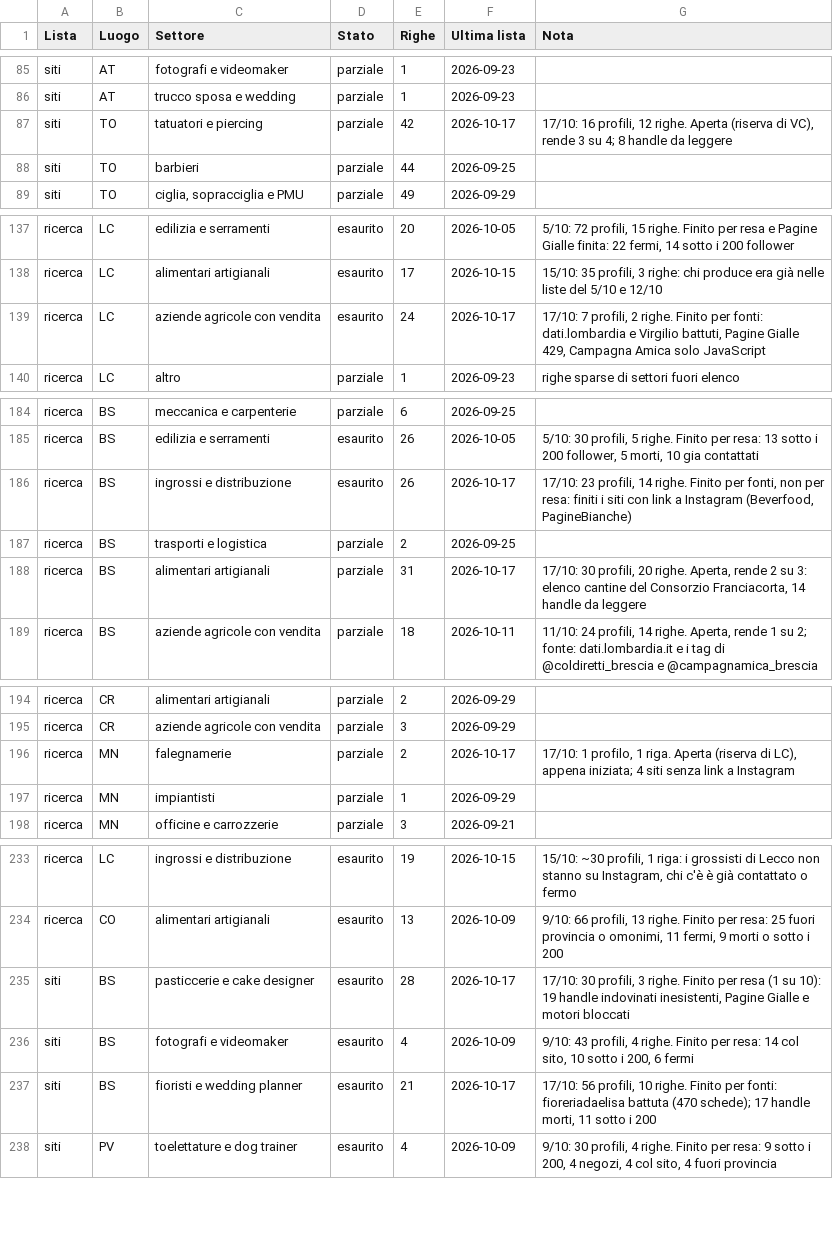
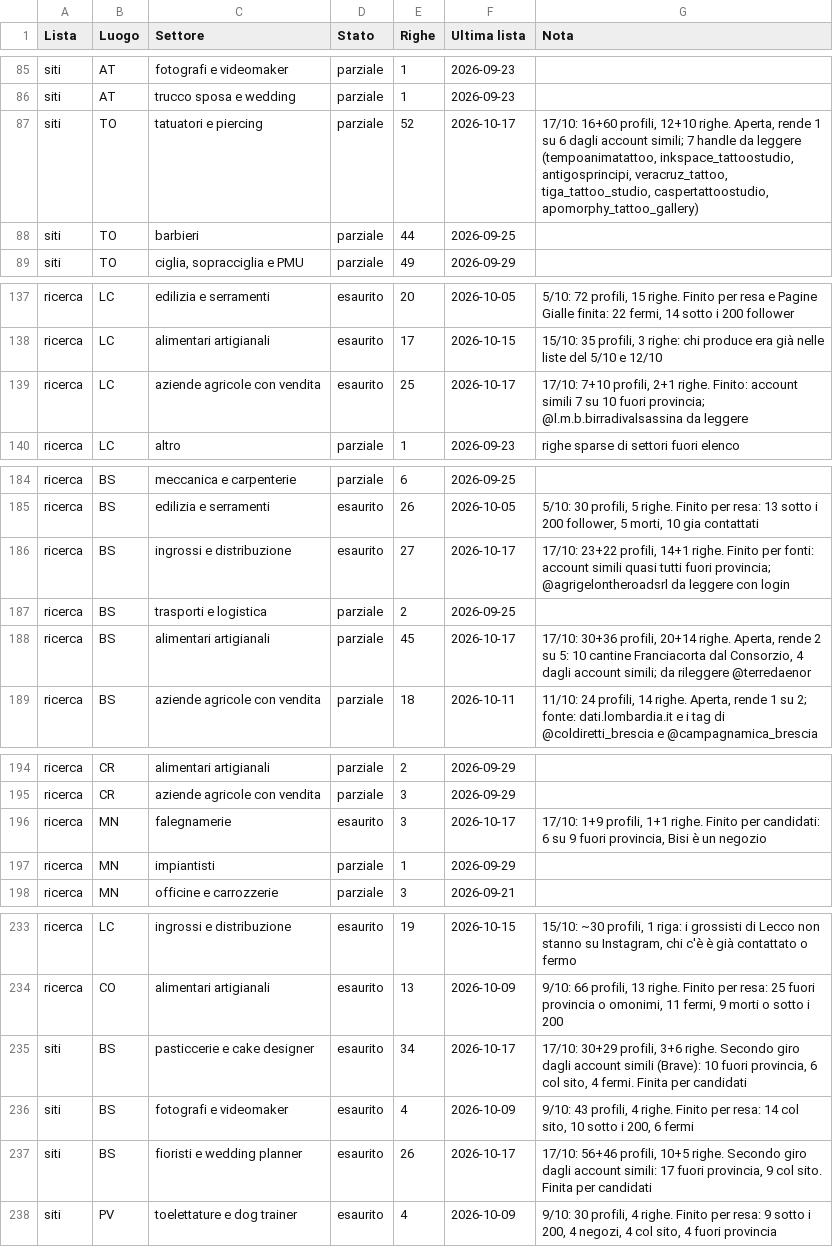
Before and after one commit to Nixo999/denki-brain, a CSV file: 02-Sales/liste/rotazione.csv, drawn as a sheet; only a part is shown, gaps mark what is left out; the diff covers the shown part only.

```diff
--- a/02-Sales/liste/rotazione.csv
+++ b/02-Sales/liste/rotazione.csv
@@ -86,3 +86,3 @@ siti,AT,fotografi e videomaker,parziale,1,2026-09-23,
 siti,AT,trucco sposa e wedding,parziale,1,2026-09-23,
-siti,TO,tatuatori e piercing,parziale,42,2026-10-17,"17/10: 16 profili, 12 righe. Aperta (riserva di VC), rende 3 su 4; 8 handle da leggere"
+siti,TO,tatuatori e piercing,parziale,52,2026-10-17,"17/10: 16+60 profili, 12+10 righe. Aperta, rende 1 su 6 dagli account simili; 7 handle da leggere (tempoanimatattoo, inkspace_tattoostudio, antigosprincipi, veracruz_tattoo, tiga_tattoo_studio, caspertattoostudio, apomorphy_tattoo_gallery)"
 siti,TO,barbieri,parziale,44,2026-09-25,
@@ -138,3 +138,3 @@ ricerca,LC,edilizia e serramenti,esaurito,20,2026-10-05,"5/10: 72 profili, 15 ri
 ricerca,LC,alimentari artigianali,esaurito,17,2026-10-15,"15/10: 35 profili, 3 righe: chi produce era già nelle liste del 5/10 e 12/10"
-ricerca,LC,aziende agricole con vendita,esaurito,24,2026-10-17,"17/10: 7 profili, 2 righe. Finito per fonti: dati.lombardia e Virgilio battuti, Pagine Gialle 429, Campagna Amica solo JavaScript"
+ricerca,LC,aziende agricole con vendita,esaurito,25,2026-10-17,"17/10: 7+10 profili, 2+1 righe. Finito: account simili 7 su 10 fuori provincia; @l.m.b.birradivalsassina da leggere"
 ricerca,LC,altro,parziale,1,2026-09-23,righe sparse di settori fuori elenco
@@ -185,5 +185,5 @@ ricerca,BS,meccanica e carpenterie,parziale,6,2026-09-25,
 ricerca,BS,edilizia e serramenti,esaurito,26,2026-10-05,"5/10: 30 profili, 5 righe. Finito per resa: 13 sotto i 200 follower, 5 morti, 10 gia contattati"
-ricerca,BS,ingrossi e distribuzione,esaurito,26,2026-10-17,"17/10: 23 profili, 14 righe. Finito per fonti, non per resa: finiti i siti con link a Instagram (Beverfood, PagineBianche)"
+ricerca,BS,ingrossi e distribuzione,esaurito,27,2026-10-17,"17/10: 23+22 profili, 14+1 righe. Finito per fonti: account simili quasi tutti fuori provincia; @agrigelontheroadsrl da leggere con login"
 ricerca,BS,trasporti e logistica,parziale,2,2026-09-25,
-ricerca,BS,alimentari artigianali,parziale,31,2026-10-17,"17/10: 30 profili, 20 righe. Aperta, rende 2 su 3: elenco cantine del Consorzio Franciacorta, 14 handle da leggere"
+ricerca,BS,alimentari artigianali,parziale,45,2026-10-17,"17/10: 30+36 profili, 20+14 righe. Aperta, rende 2 su 5: 10 cantine Franciacorta dal Consorzio, 4 dagli account simili; da rileggere @terredaenor"
 ricerca,BS,aziende agricole con vendita,parziale,18,2026-10-11,"11/10: 24 profili, 14 righe. Aperta, rende 1 su 2; fonte: dati.lombardia.it e i tag di @coldiretti_brescia e @campagnamica_brescia"
@@ -195,3 +195,3 @@ ricerca,CR,alimentari artigianali,parziale,2,2026-09-29,
 ricerca,CR,aziende agricole con vendita,parziale,3,2026-09-29,
-ricerca,MN,falegnamerie,parziale,2,2026-10-17,"17/10: 1 profilo, 1 riga. Aperta (riserva di LC), appena iniziata; 4 siti senza link a Instagram"
+ricerca,MN,falegnamerie,esaurito,3,2026-10-17,"17/10: 1+9 profili, 1+1 righe. Finito per candidati: 6 su 9 fuori provincia, Bisi è un negozio"
 ricerca,MN,impiantisti,parziale,1,2026-09-29,
@@ -234,5 +234,5 @@ ricerca,LC,ingrossi e distribuzione,esaurito,19,2026-10-15,"15/10: ~30 profili,
 ricerca,CO,alimentari artigianali,esaurito,13,2026-10-09,"9/10: 66 profili, 13 righe. Finito per resa: 25 fuori provincia o omonimi, 11 fermi, 9 morti o sotto i 200"
-siti,BS,pasticcerie e cake designer,esaurito,28,2026-10-17,"17/10: 30 profili, 3 righe. Finito per resa (1 su 10): 19 handle indovinati inesistenti, Pagine Gialle e motori bloccati"
+siti,BS,pasticcerie e cake designer,esaurito,34,2026-10-17,"17/10: 30+29 profili, 3+6 righe. Secondo giro dagli account simili (Brave): 10 fuori provincia, 6 col sito, 4 fermi. Finita per candidati"
 siti,BS,fotografi e videomaker,esaurito,4,2026-10-09,"9/10: 43 profili, 4 righe. Finito per resa: 14 col sito, 10 sotto i 200, 6 fermi"
-siti,BS,fioristi e wedding planner,esaurito,21,2026-10-17,"17/10: 56 profili, 10 righe. Finito per fonti: fioreriadaelisa battuta (470 schede); 17 handle morti, 11 sotto i 200"
+siti,BS,fioristi e wedding planner,esaurito,26,2026-10-17,"17/10: 56+46 profili, 10+5 righe. Secondo giro dagli account simili: 17 fuori provincia, 9 col sito. Finita per candidati"
 siti,PV,toelettature e dog trainer,esaurito,4,2026-10-09,"9/10: 30 profili, 4 righe. Finito per resa: 9 sotto i 200, 4 negozi, 4 col sito, 4 fuori provincia"
```
Also changed, not shown: 2 edited cells elsewhere in this file, 6 other files.
